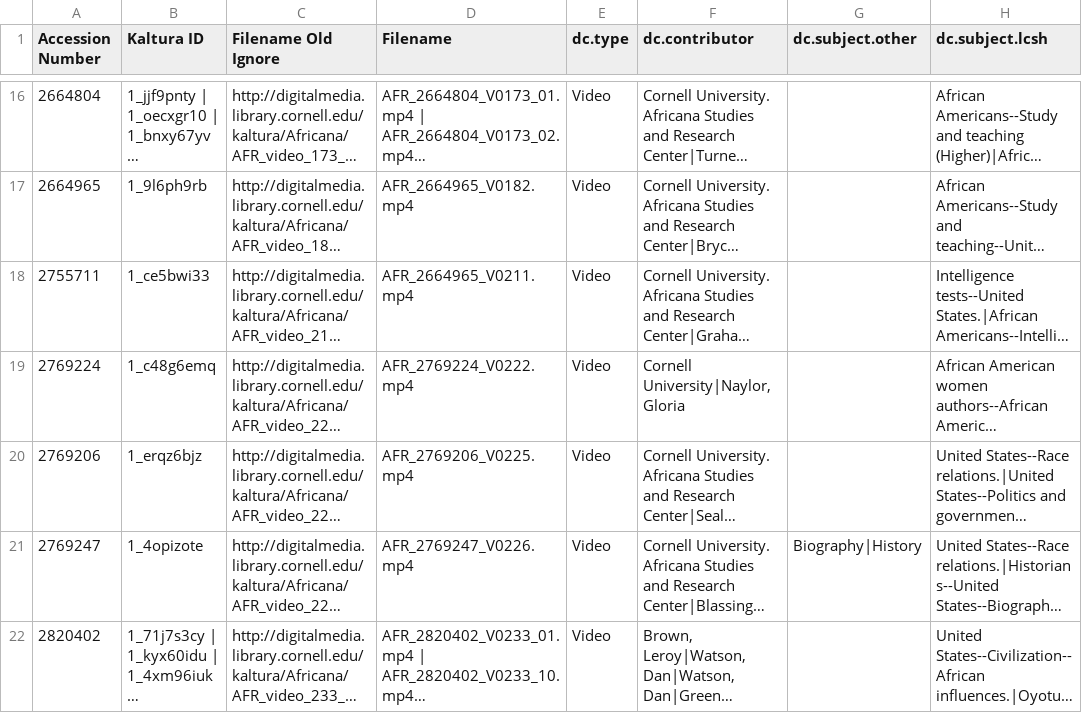
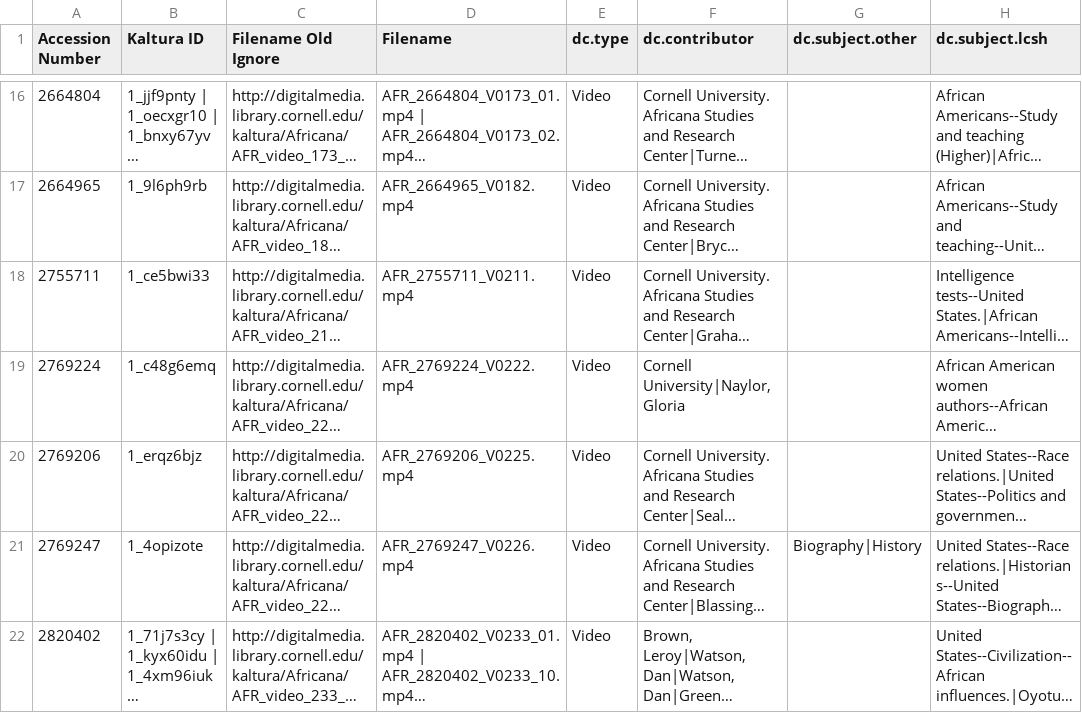
Before and after one commit to cul-it/metadata-batch-av, a CSV file: remap/Africana_metadata_ingest-ready.csv, drawn as a sheet; only a part is shown, gaps mark what is left out; long unchanged cells end in …; the diff names each change by its address in the sheet, - before the commit and + after, or states it on an @@ line.

```diff
--- a/remap/Africana_metadata_ingest-ready.csv
+++ b/remap/Africana_metadata_ingest-ready.csv
-D18 (Filename): AFR_2664965_V0211.mp4
+D18 (Filename): AFR_2755711_V0211.mp4
```
Also changed, not shown: 1 other file.
